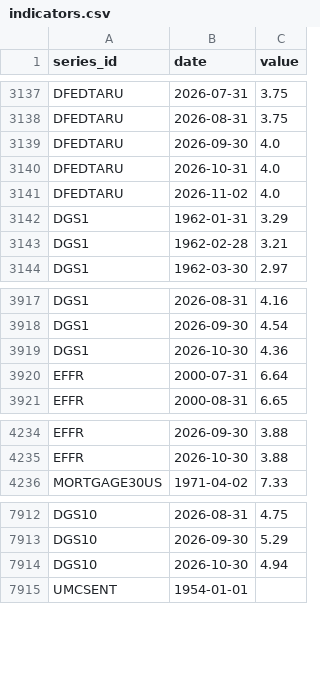
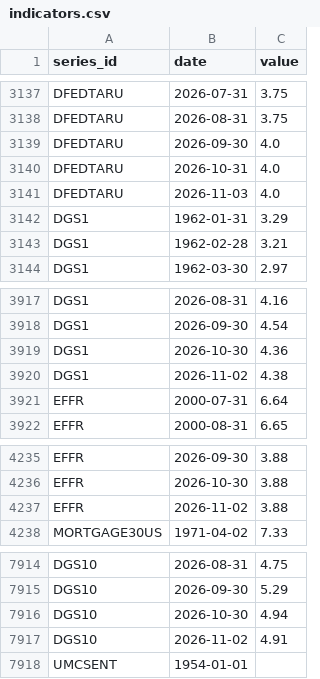
Before and after one commit to sebwys/loop, a CSV file: data/raw/national/indicators.csv, drawn as a sheet; only a part is shown, gaps mark what is left out.

```diff
--- a/data/raw/national/indicators.csv
+++ b/data/raw/national/indicators.csv
@@ -3140,3 +3140,3 @@ DFEDTARU,2026-09-30,4.0
 DFEDTARU,2026-10-31,4.0
-DFEDTARU,2026-11-02,4.0
+DFEDTARU,2026-11-03,4.0
 DGS1,1962-01-31,3.29
@@ -3919,2 +3919,3 @@ DGS1,2026-09-30,4.54
 DGS1,2026-10-30,4.36
+DGS1,2026-11-02,4.38
 EFFR,2000-07-31,6.64
@@ -4235,2 +4236,3 @@ EFFR,2026-09-30,3.88
 EFFR,2026-10-30,3.88
+EFFR,2026-11-02,3.88
 MORTGAGE30US,1971-04-02,7.33
@@ -7914,2 +7916,3 @@ DGS10,2026-09-30,5.29
 DGS10,2026-10-30,4.94
+DGS10,2026-11-02,4.91
 UMCSENT,1954-01-01,
```
Also changed, not shown: 2 other files.
